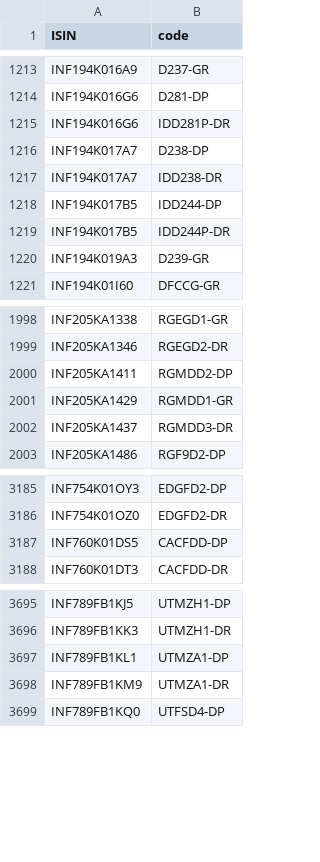
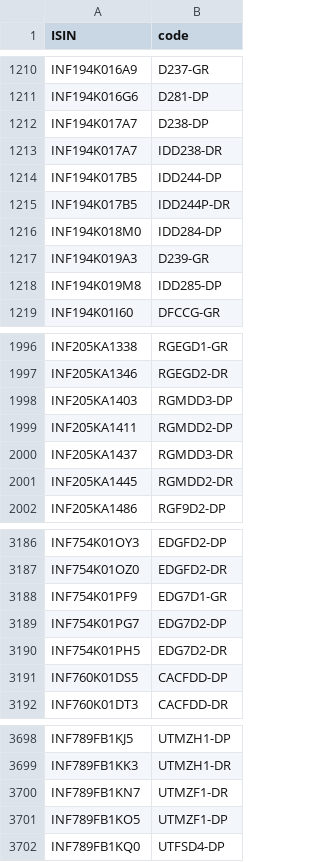
Before and after one commit to captn3m0/mf.captnemo.in, a CSV file: _data/lookup.csv, drawn as a sheet; only a part is shown, gaps mark what is left out; the diff covers the shown part only.

```diff
--- a/_data/lookup.csv
+++ b/_data/lookup.csv
@@ -1214,3 +1211,2 @@ ISIN,code
 "INF194K016G6","D281-DP"
-"INF194K016G6","IDD281P-DR"
 "INF194K017A7","D238-DP"
@@ -1219,3 +1215,5 @@ ISIN,code
 "INF194K017B5","IDD244P-DR"
+"INF194K018M0","IDD284-DP"
 "INF194K019A3","D239-GR"
+"INF194K019M8","IDD285-DP"
 "INF194K01I60","DFCCG-GR"
@@ -1999,5 +1997,6 @@ ISIN,code
 "INF205KA1346","RGEGD2-DR"
+"INF205KA1403","RGMDD3-DP"
 "INF205KA1411","RGMDD2-DP"
-"INF205KA1429","RGMDD1-GR"
 "INF205KA1437","RGMDD3-DR"
+"INF205KA1445","RGMDD2-DR"
 "INF205KA1486","RGF9D2-DP"
@@ -3186,2 +3187,5 @@ ISIN,code
 "INF754K01OZ0","EDGFD2-DR"
+"INF754K01PF9","EDG7D1-GR"
+"INF754K01PG7","EDG7D2-DP"
+"INF754K01PH5","EDG7D2-DR"
 "INF760K01DS5","CACFDD-DP"
@@ -3696,4 +3699,4 @@ ISIN,code
 "INF789FB1KK3","UTMZH1-DR"
-"INF789FB1KL1","UTMZA1-DP"
-"INF789FB1KM9","UTMZA1-DR"
+"INF789FB1KN7","UTMZF1-DR"
+"INF789FB1KO5","UTMZF1-DP"
 "INF789FB1KQ0","UTFSD4-DP"
```
Also changed, not shown: 33 added rows, 35 removed rows and 6 edited cells elsewhere in this file, 1 other file.
